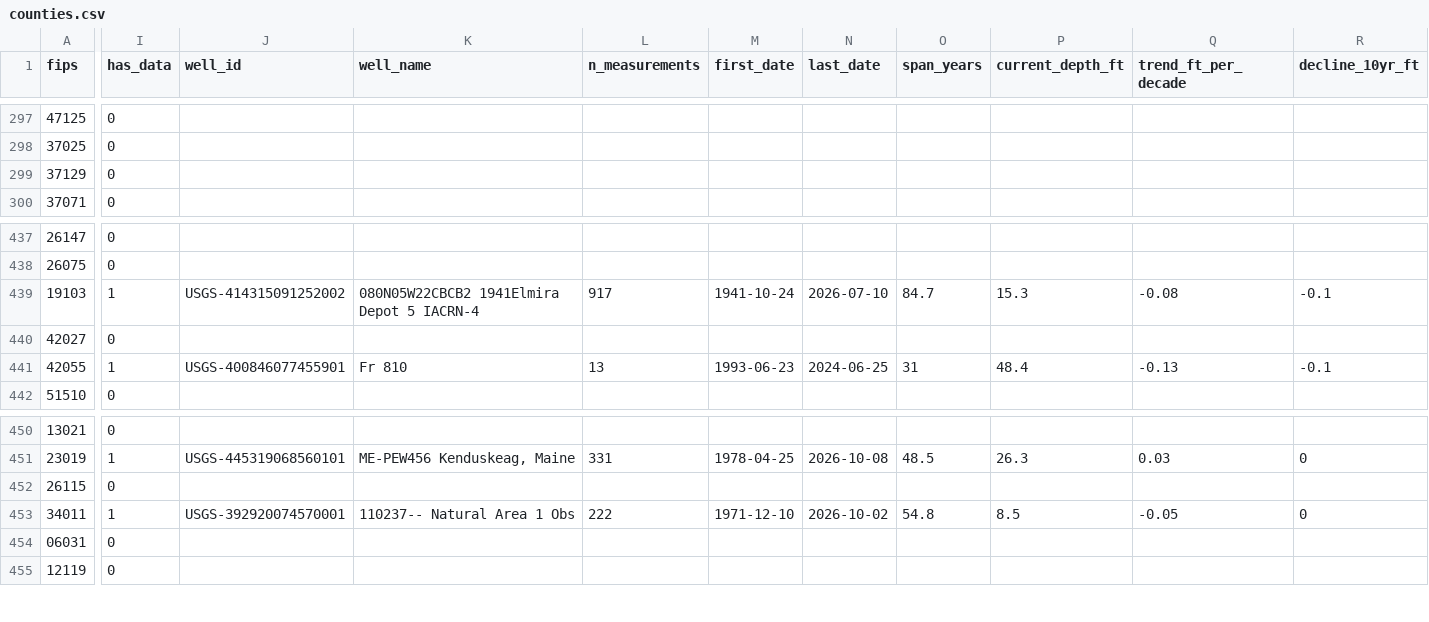
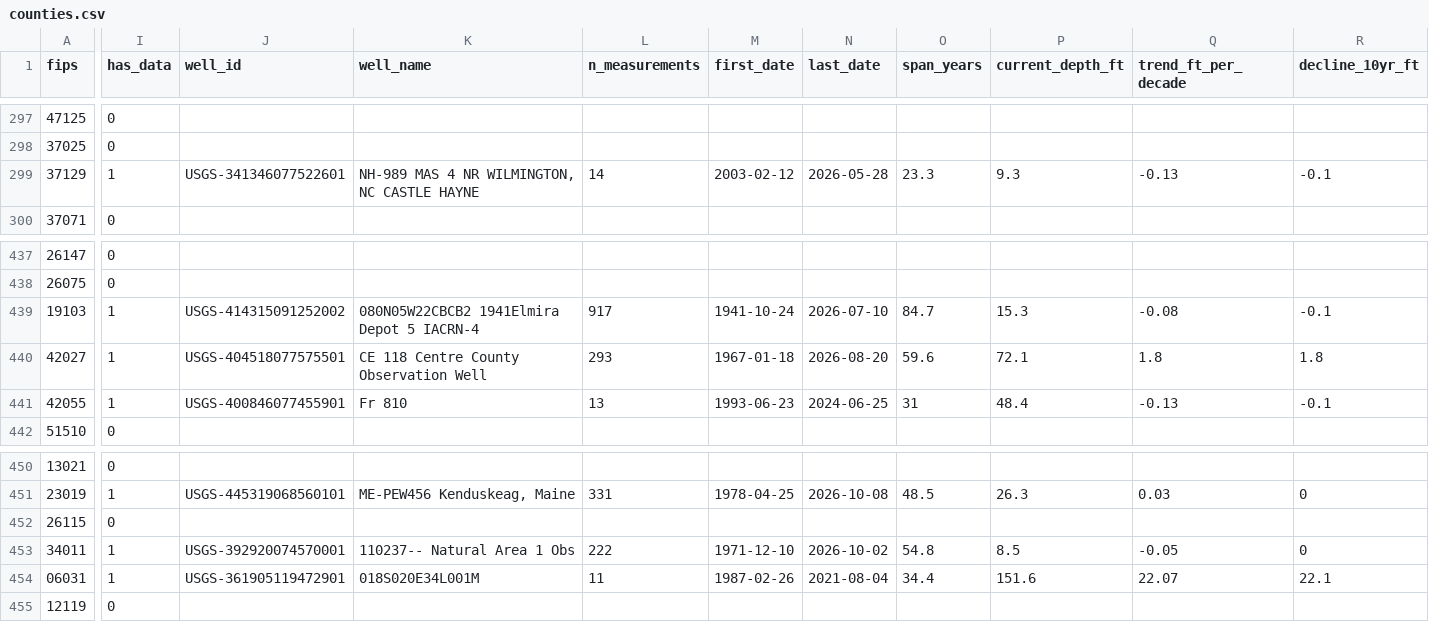
Before and after one commit to islalune/watertablecheck, a CSV file: src/data/counties.csv, drawn as a sheet; only a part is shown, gaps mark what is left out; the diff covers the shown part only; the diff names each change by its address in the sheet, - before the commit and + after, or states it on an @@ line.

Commit message:
dataset: checkpoint before adding remote (1067/1529 wells, 1062/3222 counties)

```diff
--- a/src/data/counties.csv
+++ b/src/data/counties.csv
-I299 (has_data): 0
+I299 (has_data): 1
-J299 (well_id): (empty)
+J299 (well_id): USGS-341346077522601
-K299 (well_name): (empty)
+K299 (well_name): NH-989 MAS 4 NR WILMINGTON, NC CASTLE HAYNE
-L299 (n_measurements): (empty)
+L299 (n_measurements): 14
-M299 (first_date): (empty)
+M299 (first_date): 2003-02-12
-N299 (last_date): (empty)
+N299 (last_date): 2026-05-28
-O299 (span_years): (empty)
+O299 (span_years): 23.3
-P299 (current_depth_ft): (empty)
+P299 (current_depth_ft): 9.3
-Q299 (trend_ft_per_decade): (empty)
+Q299 (trend_ft_per_decade): -0.13
-R299 (decline_10yr_ft): (empty)
+R299 (decline_10yr_ft): -0.1
-I440 (has_data): 0
+I440 (has_data): 1
-J440 (well_id): (empty)
+J440 (well_id): USGS-404518077575501
-K440 (well_name): (empty)
+K440 (well_name): CE 118 Centre County Observation Well
-L440 (n_measurements): (empty)
+L440 (n_measurements): 293
-M440 (first_date): (empty)
+M440 (first_date): 1967-01-18
-N440 (last_date): (empty)
+N440 (last_date): 2026-08-20
-O440 (span_years): (empty)
+O440 (span_years): 59.6
-P440 (current_depth_ft): (empty)
+P440 (current_depth_ft): 72.1
-Q440 (trend_ft_per_decade): (empty)
+Q440 (trend_ft_per_decade): 1.8
-R440 (decline_10yr_ft): (empty)
+R440 (decline_10yr_ft): 1.8
-I454 (has_data): 0
+I454 (has_data): 1
-J454 (well_id): (empty)
+J454 (well_id): USGS-361905119472901
-K454 (well_name): (empty)
+K454 (well_name): 018S020E34L001M
-L454 (n_measurements): (empty)
+L454 (n_measurements): 11
-M454 (first_date): (empty)
+M454 (first_date): 1987-02-26
-N454 (last_date): (empty)
+N454 (last_date): 2021-08-04
-O454 (span_years): (empty)
+O454 (span_years): 34.4
-P454 (current_depth_ft): (empty)
+P454 (current_depth_ft): 151.6
-Q454 (trend_ft_per_decade): (empty)
+Q454 (trend_ft_per_decade): 22.07
-R454 (decline_10yr_ft): (empty)
+R454 (decline_10yr_ft): 22.1
```
Also changed, not shown: 150 edited cells elsewhere in this file, 1 other file.
